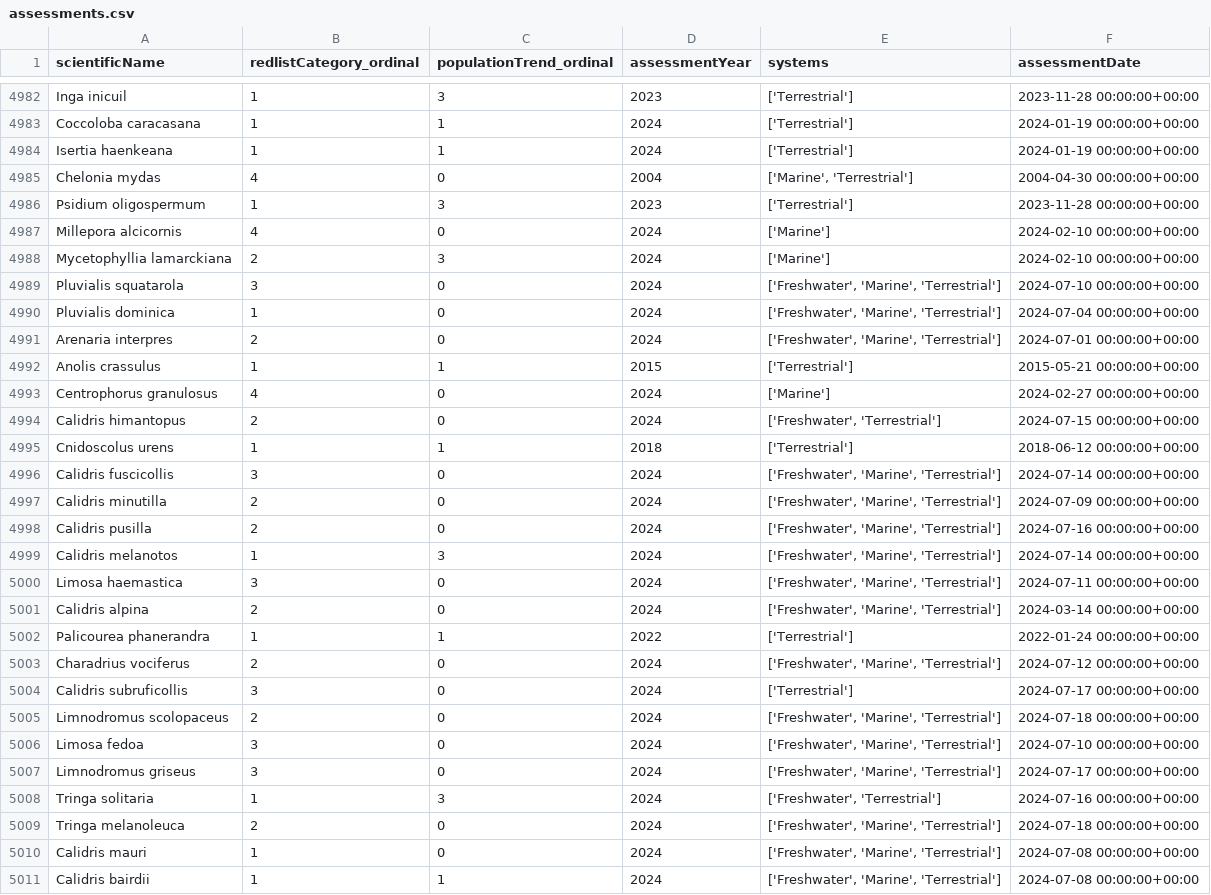
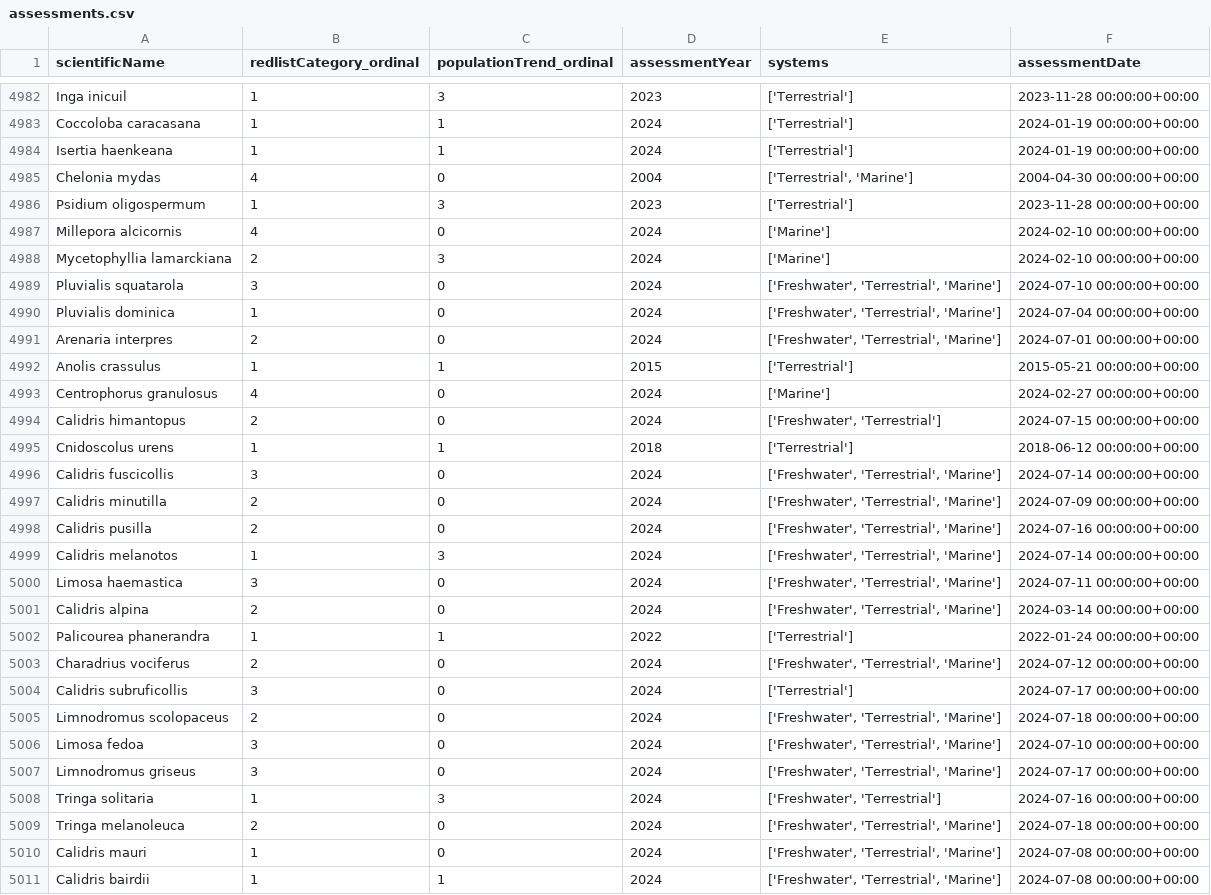
Before and after one commit to removethejuice/SostenibilidadComputacional_1, a CSV file: especies_preprocesado/assessments.csv, drawn as a sheet; only a part is shown, gaps mark what is left out; the diff covers the shown part only.

```diff
--- a/especies_preprocesado/assessments.csv
+++ b/especies_preprocesado/assessments.csv
@@ -4984,3 +4984,3 @@ Coccoloba caracasana,1,1,2024,['Terrestrial'],2024-01-19 00:00:00+00:00
 Isertia haenkeana,1,1,2024,['Terrestrial'],2024-01-19 00:00:00+00:00
-Chelonia mydas,4,0,2004,"['Marine', 'Terrestrial']",2004-04-30 00:00:00+00:00
+Chelonia mydas,4,0,2004,"['Terrestrial', 'Marine']",2004-04-30 00:00:00+00:00
 Psidium oligospermum,1,3,2023,['Terrestrial'],2023-11-28 00:00:00+00:00
@@ -4988,5 +4988,5 @@ Millepora alcicornis,4,0,2024,['Marine'],2024-02-10 00:00:00+00:00
 Mycetophyllia lamarckiana,2,3,2024,['Marine'],2024-02-10 00:00:00+00:00
-Pluvialis squatarola,3,0,2024,"['Freshwater', 'Marine', 'Terrestrial']",2024-07-10 00:00:00+00:00
-Pluvialis dominica,1,0,2024,"['Freshwater', 'Marine', 'Terrestrial']",2024-07-04 00:00:00+00:00
-Arenaria interpres,2,0,2024,"['Freshwater', 'Marine', 'Terrestrial']",2024-07-01 00:00:00+00:00
+Pluvialis squatarola,3,0,2024,"['Freshwater', 'Terrestrial', 'Marine']",2024-07-10 00:00:00+00:00
+Pluvialis dominica,1,0,2024,"['Freshwater', 'Terrestrial', 'Marine']",2024-07-04 00:00:00+00:00
+Arenaria interpres,2,0,2024,"['Freshwater', 'Terrestrial', 'Marine']",2024-07-01 00:00:00+00:00
 Anolis crassulus,1,1,2015,['Terrestrial'],2015-05-21 00:00:00+00:00
@@ -4995,17 +4995,17 @@ Calidris himantopus,2,0,2024,"['Freshwater', 'Terrestrial']",2024-07-15 00:00:00
 Cnidoscolus urens,1,1,2018,['Terrestrial'],2018-06-12 00:00:00+00:00
-Calidris fuscicollis,3,0,2024,"['Freshwater', 'Marine', 'Terrestrial']",2024-07-14 00:00:00+00:00
-Calidris minutilla,2,0,2024,"['Freshwater', 'Marine', 'Terrestrial']",2024-07-09 00:00:00+00:00
-Calidris pusilla,2,0,2024,"['Freshwater', 'Marine', 'Terrestrial']",2024-07-16 00:00:00+00:00
-Calidris melanotos,1,3,2024,"['Freshwater', 'Marine', 'Terrestrial']",2024-07-14 00:00:00+00:00
-Limosa haemastica,3,0,2024,"['Freshwater', 'Marine', 'Terrestrial']",2024-07-11 00:00:00+00:00
-Calidris alpina,2,0,2024,"['Freshwater', 'Marine', 'Terrestrial']",2024-03-14 00:00:00+00:00
+Calidris fuscicollis,3,0,2024,"['Freshwater', 'Terrestrial', 'Marine']",2024-07-14 00:00:00+00:00
+Calidris minutilla,2,0,2024,"['Freshwater', 'Terrestrial', 'Marine']",2024-07-09 00:00:00+00:00
+Calidris pusilla,2,0,2024,"['Freshwater', 'Terrestrial', 'Marine']",2024-07-16 00:00:00+00:00
+Calidris melanotos,1,3,2024,"['Freshwater', 'Terrestrial', 'Marine']",2024-07-14 00:00:00+00:00
+Limosa haemastica,3,0,2024,"['Freshwater', 'Terrestrial', 'Marine']",2024-07-11 00:00:00+00:00
+Calidris alpina,2,0,2024,"['Freshwater', 'Terrestrial', 'Marine']",2024-03-14 00:00:00+00:00
 Palicourea phanerandra,1,1,2022,['Terrestrial'],2022-01-24 00:00:00+00:00
-Charadrius vociferus,2,0,2024,"['Freshwater', 'Marine', 'Terrestrial']",2024-07-12 00:00:00+00:00
+Charadrius vociferus,2,0,2024,"['Freshwater', 'Terrestrial', 'Marine']",2024-07-12 00:00:00+00:00
 Calidris subruficollis,3,0,2024,['Terrestrial'],2024-07-17 00:00:00+00:00
-Limnodromus scolopaceus,2,0,2024,"['Freshwater', 'Marine', 'Terrestrial']",2024-07-18 00:00:00+00:00
-Limosa fedoa,3,0,2024,"['Freshwater', 'Marine', 'Terrestrial']",2024-07-10 00:00:00+00:00
-Limnodromus griseus,3,0,2024,"['Freshwater', 'Marine', 'Terrestrial']",2024-07-17 00:00:00+00:00
+Limnodromus scolopaceus,2,0,2024,"['Freshwater', 'Terrestrial', 'Marine']",2024-07-18 00:00:00+00:00
+Limosa fedoa,3,0,2024,"['Freshwater', 'Terrestrial', 'Marine']",2024-07-10 00:00:00+00:00
+Limnodromus griseus,3,0,2024,"['Freshwater', 'Terrestrial', 'Marine']",2024-07-17 00:00:00+00:00
 Tringa solitaria,1,3,2024,"['Freshwater', 'Terrestrial']",2024-07-16 00:00:00+00:00
-Tringa melanoleuca,2,0,2024,"['Freshwater', 'Marine', 'Terrestrial']",2024-07-18 00:00:00+00:00
-Calidris mauri,1,0,2024,"['Freshwater', 'Marine', 'Terrestrial']",2024-07-08 00:00:00+00:00
-Calidris bairdii,1,1,2024,"['Freshwater', 'Marine', 'Terrestrial']",2024-07-08 00:00:00+00:00
+Tringa melanoleuca,2,0,2024,"['Freshwater', 'Terrestrial', 'Marine']",2024-07-18 00:00:00+00:00
+Calidris mauri,1,0,2024,"['Freshwater', 'Terrestrial', 'Marine']",2024-07-08 00:00:00+00:00
+Calidris bairdii,1,1,2024,"['Freshwater', 'Terrestrial', 'Marine']",2024-07-08 00:00:00+00:00
```
Also changed, not shown: 93 edited cells elsewhere in this file, 1 other file.
